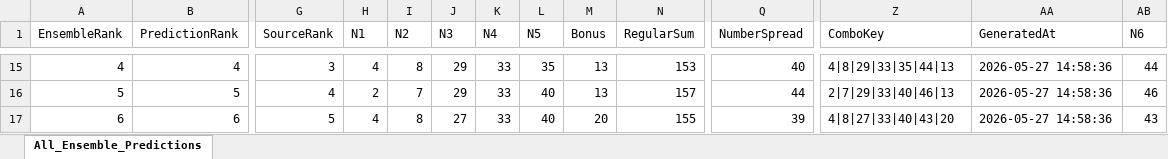
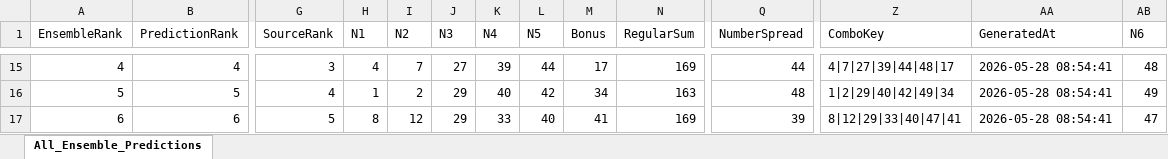
Before and after one commit to 19KabeloMadiga95/HexagrandHouse, an Excel workbook: data/exports/final_predictions/all_games_ensemble_predictions.xlsx, sheet All_Ensemble_Predictions, drawn as a sheet; only a part is shown, gaps mark what is left out; values as stored, in another font and other column widths than the file's, no borders; the diff covers the shown part only; the diff names each change by its address in the sheet, - before the commit and + after, or states it on an @@ line.

```diff
--- a/data/exports/final_predictions/all_games_ensemble_predictions.xlsx (sheet All_Ensemble_Predictions)
+++ b/data/exports/final_predictions/all_games_ensemble_predictions.xlsx (sheet All_Ensemble_Predictions)
-I15 (N2): 8
+I15 (N2): 7
-J15 (N3): 29
+J15 (N3): 27
-K15 (N4): 33
+K15 (N4): 39
-L15 (N5): 35
+L15 (N5): 44
-M15 (Bonus): 13
+M15 (Bonus): 17
-N15 (RegularSum): 153
+N15 (RegularSum): 169
-Q15 (NumberSpread): 40
+Q15 (NumberSpread): 44
-Z15 (ComboKey): 4|8|29|33|35|44|13
+Z15 (ComboKey): 4|7|27|39|44|48|17
-AA15:AA17 (GeneratedAt): 2026-05-27 14:58:36
+AA15:AA17 (GeneratedAt): 2026-05-28 08:54:41
-AB15 (N6): 44
+AB15 (N6): 48
-H16 (N1): 2
+H16 (N1): 1
-I16 (N2): 7
+I16 (N2): 2
-K16 (N4): 33
+K16 (N4): 40
-L16 (N5): 40
+L16 (N5): 42
-M16 (Bonus): 13
+M16 (Bonus): 34
-N16 (RegularSum): 157
+N16 (RegularSum): 163
-Q16 (NumberSpread): 44
+Q16 (NumberSpread): 48
-Z16 (ComboKey): 2|7|29|33|40|46|13
+Z16 (ComboKey): 1|2|29|40|42|49|34
-AB16 (N6): 46
+AB16 (N6): 49
-H17 (N1): 4
+H17 (N1): 8
-I17 (N2): 8
+I17 (N2): 12
-J17 (N3): 27
+J17 (N3): 29
-M17 (Bonus): 20
+M17 (Bonus): 41
-N17 (RegularSum): 155
+N17 (RegularSum): 169
-Z17 (ComboKey): 4|8|27|33|40|43|20
+Z17 (ComboKey): 8|12|29|33|40|47|41
-AB17 (N6): 43
+AB17 (N6): 47
```
Also changed, not shown: 129 edited cells elsewhere in this sheet, data/exports/final_predictions/lotto_ensemble_predictions.xlsx, data/exports/optimization/lotto_genetic_optimizer_results.xlsx, 55 other files.
